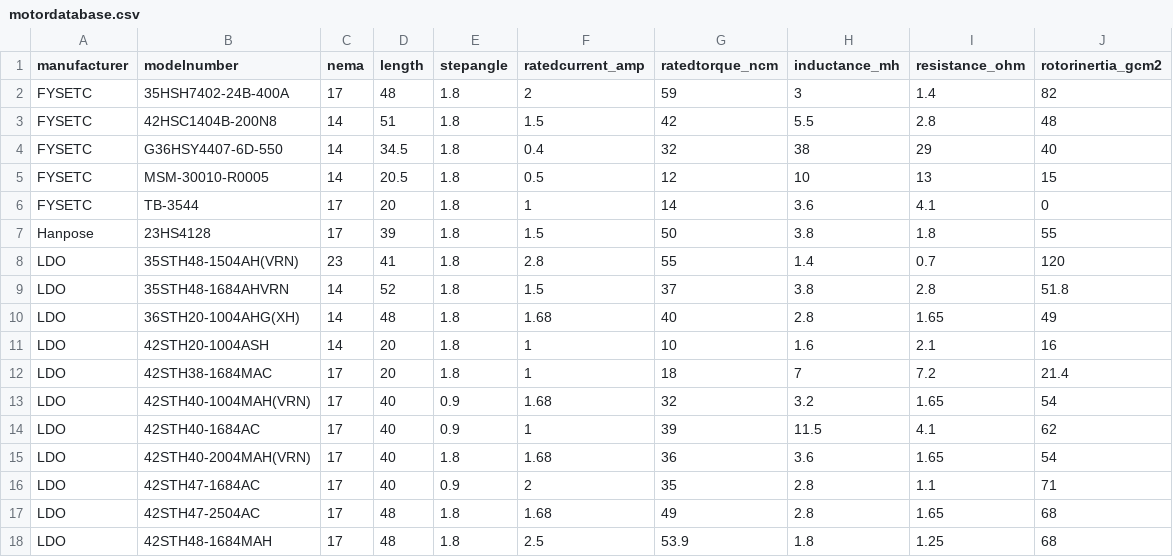
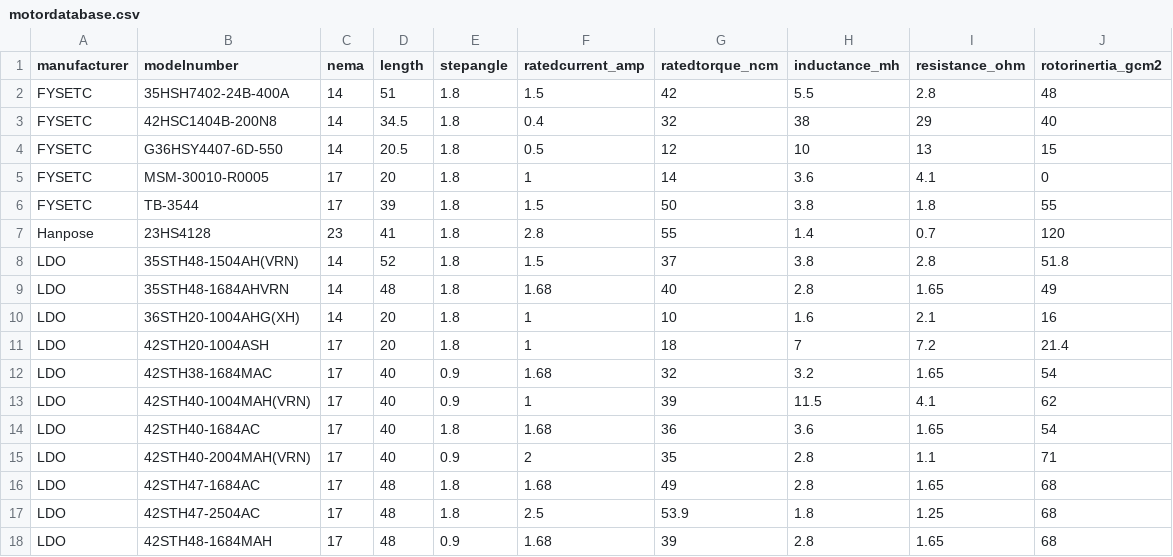
Before and after one commit to eddietheengineer/stepper-calculator, a CSV file: motordatabase.csv, drawn as a sheet; only a part is shown; the diff covers the shown part only.

```diff
--- a/motordatabase.csv
+++ b/motordatabase.csv
@@ -1,18 +1,18 @@
 manufacturer,modelnumber,nema,length,stepangle,ratedcurrent_amp,ratedtorque_ncm,inductance_mh,resistance_ohm,rotorinertia_gcm2
-FYSETC,35HSH7402-24B-400A,17,48,1.8,2,59,3,1.4,82
-FYSETC,42HSC1404B-200N8,14,51,1.8,1.5,42,5.5,2.8,48
-FYSETC,G36HSY4407-6D-550,14,34.5,1.8,0.4,32,38,29,40
-FYSETC,MSM-30010-R0005,14,20.5,1.8,0.5,12,10,13,15
-FYSETC,TB-3544,17,20,1.8,1,14,3.6,4.1,0
-Hanpose,23HS4128,17,39,1.8,1.5,50,3.8,1.8,55
-LDO,35STH48-1504AH(VRN),23,41,1.8,2.8,55,1.4,0.7,120
-LDO,35STH48-1684AHVRN,14,52,1.8,1.5,37,3.8,2.8,51.8
-LDO,36STH20-1004AHG(XH),14,48,1.8,1.68,40,2.8,1.65,49
-LDO,42STH20-1004ASH,14,20,1.8,1,10,1.6,2.1,16
-LDO,42STH38-1684MAC,17,20,1.8,1,18,7,7.2,21.4
-LDO,42STH40-1004MAH(VRN),17,40,0.9,1.68,32,3.2,1.65,54
-LDO,42STH40-1684AC,17,40,0.9,1,39,11.5,4.1,62
-LDO,42STH40-2004MAH(VRN),17,40,1.8,1.68,36,3.6,1.65,54
-LDO,42STH47-1684AC,17,40,0.9,2,35,2.8,1.1,71
-LDO,42STH47-2504AC,17,48,1.8,1.68,49,2.8,1.65,68
-LDO,42STH48-1684MAH,17,48,1.8,2.5,53.9,1.8,1.25,68
+FYSETC,35HSH7402-24B-400A,14,51,1.8,1.5,42,5.5,2.8,48
+FYSETC,42HSC1404B-200N8,14,34.5,1.8,0.4,32,38,29,40
+FYSETC,G36HSY4407-6D-550,14,20.5,1.8,0.5,12,10,13,15
+FYSETC,MSM-30010-R0005,17,20,1.8,1,14,3.6,4.1,0
+FYSETC,TB-3544,17,39,1.8,1.5,50,3.8,1.8,55
+Hanpose,23HS4128,23,41,1.8,2.8,55,1.4,0.7,120
+LDO,35STH48-1504AH(VRN),14,52,1.8,1.5,37,3.8,2.8,51.8
+LDO,35STH48-1684AHVRN,14,48,1.8,1.68,40,2.8,1.65,49
+LDO,36STH20-1004AHG(XH),14,20,1.8,1,10,1.6,2.1,16
+LDO,42STH20-1004ASH,17,20,1.8,1,18,7,7.2,21.4
+LDO,42STH38-1684MAC,17,40,0.9,1.68,32,3.2,1.65,54
+LDO,42STH40-1004MAH(VRN),17,40,0.9,1,39,11.5,4.1,62
+LDO,42STH40-1684AC,17,40,1.8,1.68,36,3.6,1.65,54
+LDO,42STH40-2004MAH(VRN),17,40,0.9,2,35,2.8,1.1,71
+LDO,42STH47-1684AC,17,48,1.8,1.68,49,2.8,1.65,68
+LDO,42STH47-2504AC,17,48,1.8,2.5,53.9,1.8,1.25,68
+LDO,42STH48-1684MAH,17,48,0.9,1.68,39,2.8,1.65,68
```
Also changed, not shown: 1 removed row and 63 edited cells elsewhere in this file, 1 other file.
